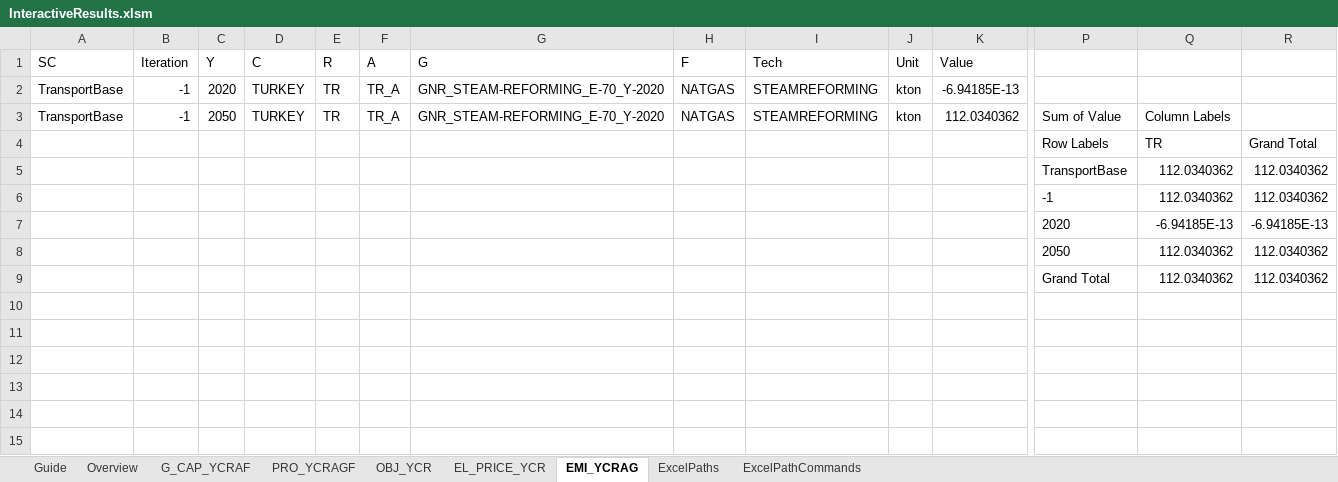
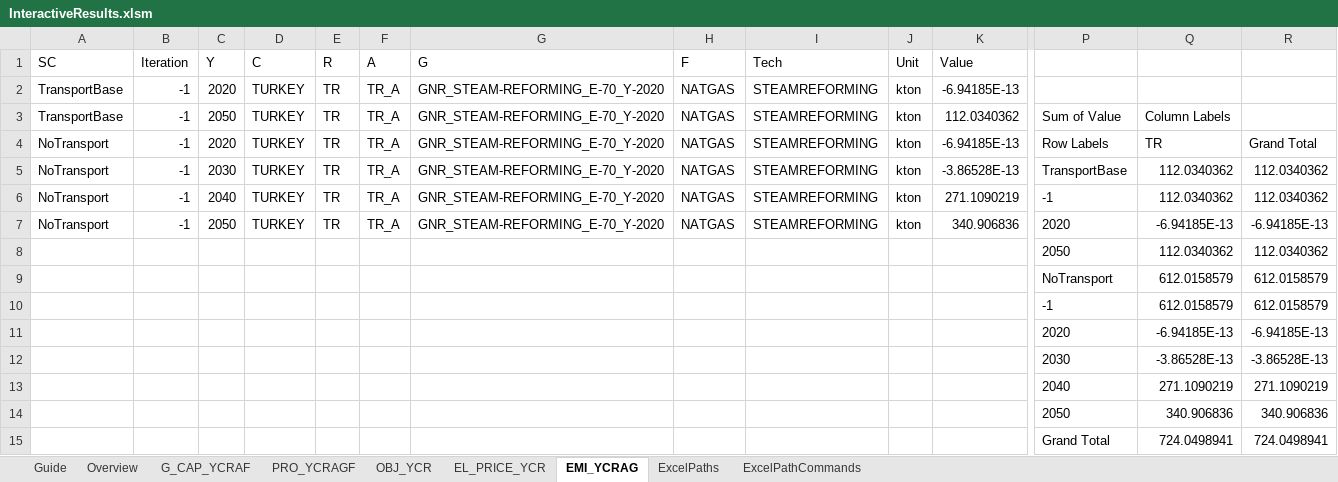
Before and after one commit to Mathias157/balmorel-postprocessing, an Excel workbook: InteractiveResults.xlsm, sheet EMI_YCRAG, drawn as a sheet; only a part is shown, gaps mark what is left out; values as stored, in another font and other column widths than the file's, no borders; table styles not drawn; removed rows and columns are numbered as before the commit, all else as after; rows hold the shown columns only; the diff names each change by its address in the sheet, - before the commit and + after, or states it on an @@ line.

```diff
--- a/InteractiveResults.xlsm (sheet EMI_YCRAG)
+++ b/InteractiveResults.xlsm (sheet EMI_YCRAG)
-row 4:  |  |  |  |  |  |  |  |  |  |  | Row Labels | TR | Grand Total
-row 5:  |  |  |  |  |  |  |  |  |  |  | TransportBase | 112.0340362 | 112.0340362
+row 4: NoTransport | -1 | 2020 | TURKEY | TR | TR_A | GNR_STEAM-REFORMING_E-70_Y-2020 | NATGAS | STEAMREFORMING | kton | -6.94185E-13 | Row Labels | TR | Grand Total
+row 5: NoTransport | -1 | 2030 | TURKEY | TR | TR_A | GNR_STEAM-REFORMING_E-70_Y-2020 | NATGAS | STEAMREFORMING | kton | -3.86528E-13 | TransportBase | 112.0340362 | 112.0340362
+row 6: NoTransport | -1 | 2040 | TURKEY | TR | TR_A | GNR_STEAM-REFORMING_E-70_Y-2020 | NATGAS | STEAMREFORMING | kton | 271.1090219 | -1 | 112.0340362 | 112.0340362
+row 7: NoTransport | -1 | 2050 | TURKEY | TR | TR_A | GNR_STEAM-REFORMING_E-70_Y-2020 | NATGAS | STEAMREFORMING | kton | 340.906836 | 2020 | -6.94185E-13 | -6.94185E-13
-P8: -1
+P8: 2050
+row 9:  |  |  |  |  |  |  |  |  |  |  | NoTransport | 612.0158579 | 612.0158579
+row 10:  |  |  |  |  |  |  |  |  |  |  | -1 | 612.0158579 | 612.0158579
-row 8:  |  |  |  |  |  |  |  |  |  |  | 2050 | 112.0340362 | 112.0340362
-row 9:  |  |  |  |  |  |  |  |  |  |  | Grand Total | 112.0340362 | 112.0340362
+row 12:  |  |  |  |  |  |  |  |  |  |  | 2030 | -3.86528E-13 | -3.86528E-13
+row 13:  |  |  |  |  |  |  |  |  |  |  | 2040 | 271.1090219 | 271.1090219
+row 14:  |  |  |  |  |  |  |  |  |  |  | 2050 | 340.906836 | 340.906836
+row 15:  |  |  |  |  |  |  |  |  |  |  | Grand Total | 724.0498941 | 724.0498941
```
Also changed, not shown: sheet G_CAP_YCRAF, sheet PRO_YCRAGF, sheet OBJ_YCR, sheet EL_PRICE_YCR, sheet Overview, charts or pictures, 1 other file.
